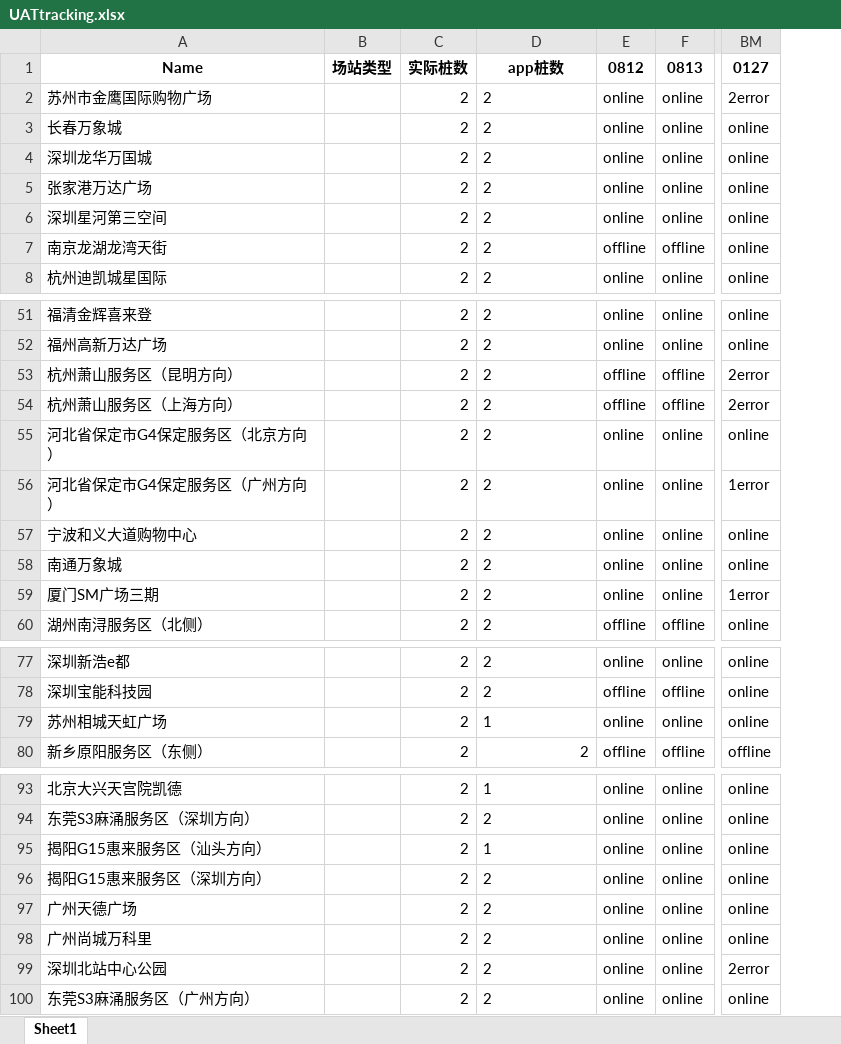
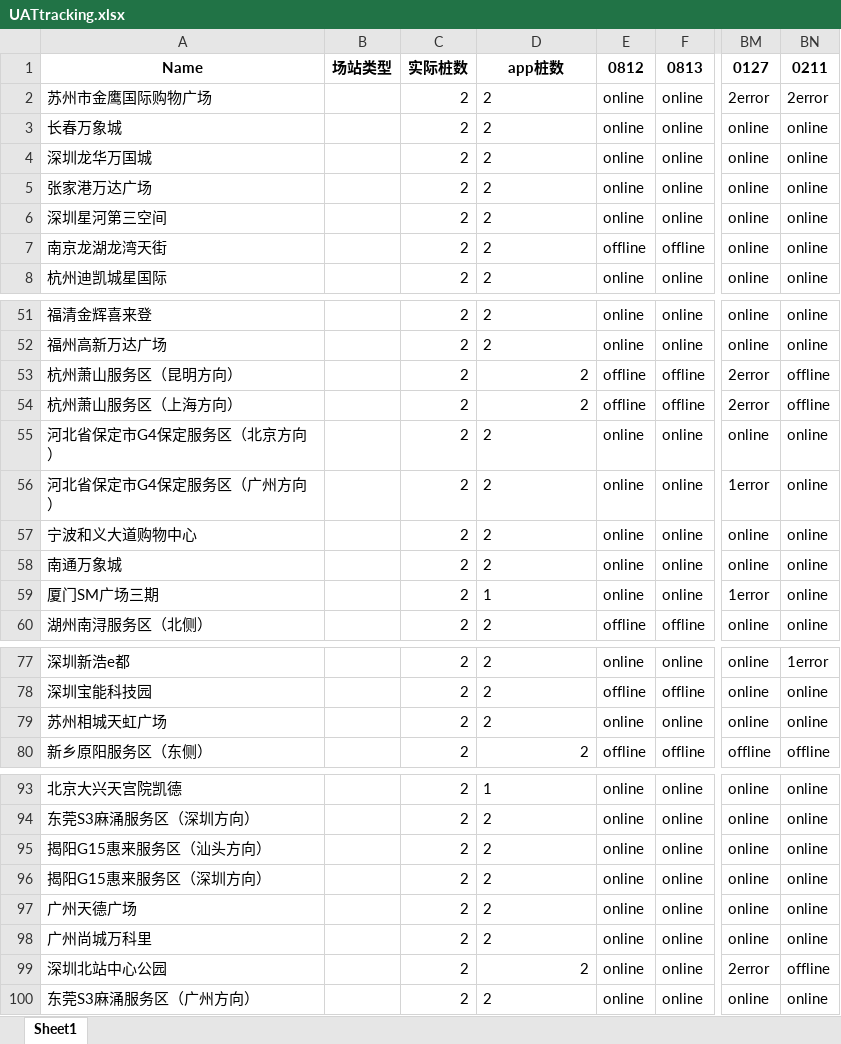
Before and after one commit to Codyyyyyyyy/Demo1, an Excel workbook: UATtracking.xlsx, sheet Sheet1, drawn as a sheet; only a part is shown, gaps mark what is left out; values as stored, in another font and other column widths than the file's, no borders; the diff covers the shown part only; the diff names each change by its address in the sheet, - before the commit and + after, or states it on an @@ line.

Commit message:
Add files via upload

```diff
--- a/UATtracking.xlsx (sheet Sheet1)
+++ b/UATtracking.xlsx (sheet Sheet1)
+column BN, rows 1-8: 0211 | 2error | online | online | online | online | online | online; rows 51-60: online | online | offline | offline | online | online | online | online | online | online; rows 77-80: 1error | online | online | offline; rows 93-100: online | online | online | online | online | online | offline | online
-D53:D54 alignment: left
+D53:D54 alignment: right
-D59: 2
+D59: 1
-D79: 1
+D79: 2
-D95: 1
+D95: 2
-D99 alignment: left
+D99 alignment: right
```
Also changed, not shown: 3 edited cells and cell formats elsewhere in this sheet.
